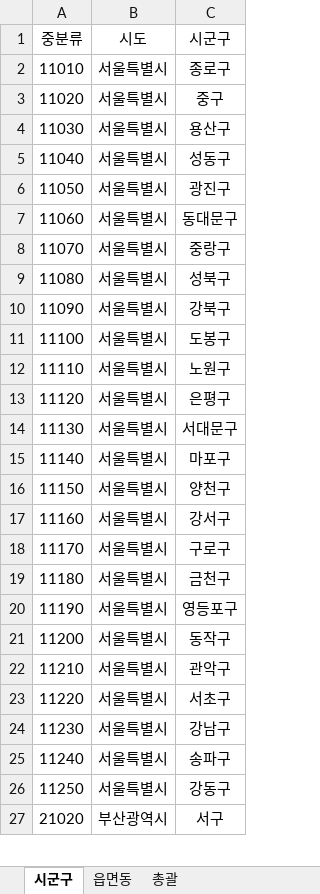
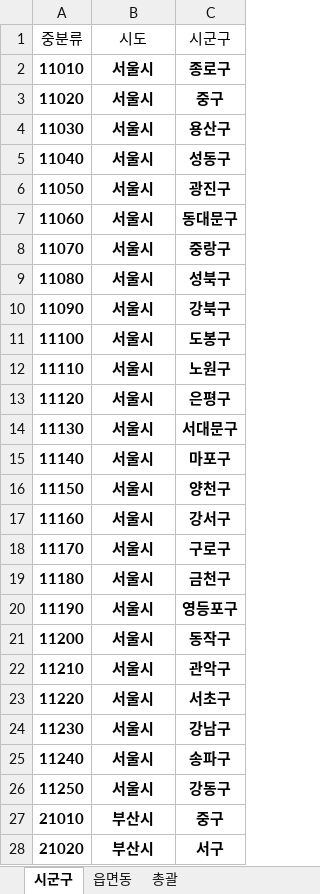
Before and after one commit to novel-leader/pro2, an Excel workbook: naver_foodlist_rate/foodlist_all.xlsx, sheet 시군구, drawn as a sheet; only a part is shown; values as stored, in another font and other column widths than the file's, no borders; conditional formats not drawn; addresses are those after the commit; the diff covers the shown part only; the diff names each change by its address in the sheet, - before the commit and + after, or states it on an @@ line.

```diff
--- a/naver_foodlist_rate/foodlist_all.xlsx (sheet 시군구)
+++ b/naver_foodlist_rate/foodlist_all.xlsx (sheet 시군구)
-A2:C26 bold: off
+A2:C26 bold: on
-B2:B26 (시도): 서울특별시
+B2:B26 (시도): 서울시
+row 27: 21010 | 부산시 | 중구
-A28:C28 bold: off
+A28:C28 bold: on
-B28 (시도): 부산광역시
+B28 (시도): 부산시
```
Also changed, not shown: 23 added rows, 1 removed row, 144 edited cells and cell formats elsewhere in this sheet, sheet 읍면동, 1 other file.
